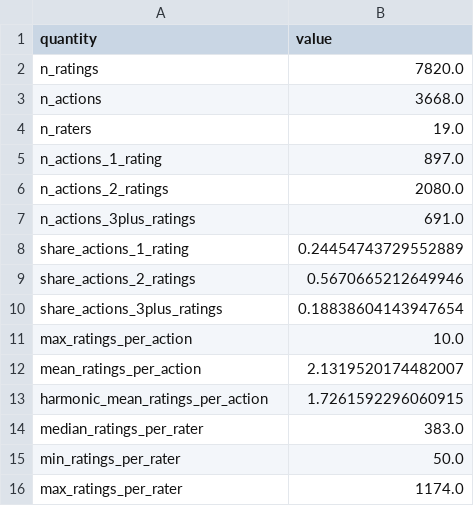
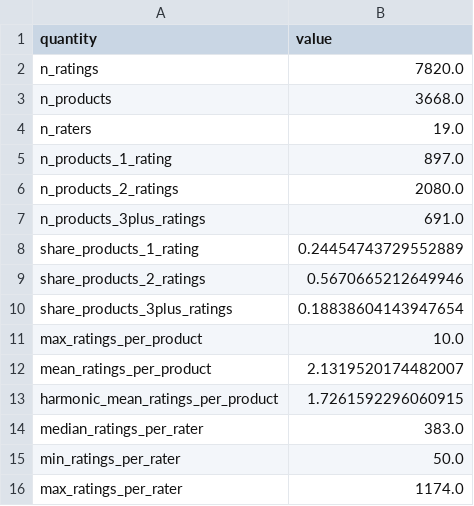
Before and after one commit to maxk92/creativity-paper-cat-methodology, a CSV file: data-analysis/creativity-ratings-psychometrics/results/tables/sample_ratings_per_action.csv, drawn as a sheet.

```diff
--- a/data-analysis/creativity-ratings-psychometrics/results/tables/sample_ratings_per_action.csv
+++ b/data-analysis/creativity-ratings-psychometrics/results/tables/sample_ratings_per_action.csv
@@ -2,13 +2,13 @@ quantity,value
 n_ratings,7820.0
-n_actions,3668.0
+n_products,3668.0
 n_raters,19.0
-n_actions_1_rating,897.0
-n_actions_2_ratings,2080.0
-n_actions_3plus_ratings,691.0
-share_actions_1_rating,0.24454743729552889
-share_actions_2_ratings,0.5670665212649946
-share_actions_3plus_ratings,0.18838604143947654
-max_ratings_per_action,10.0
-mean_ratings_per_action,2.1319520174482007
-harmonic_mean_ratings_per_action,1.7261592296060915
+n_products_1_rating,897.0
+n_products_2_ratings,2080.0
+n_products_3plus_ratings,691.0
+share_products_1_rating,0.24454743729552889
+share_products_2_ratings,0.5670665212649946
+share_products_3plus_ratings,0.18838604143947654
+max_ratings_per_product,10.0
+mean_ratings_per_product,2.1319520174482007
+harmonic_mean_ratings_per_product,1.7261592296060915
 median_ratings_per_rater,383.0
```
Also changed, not shown: data-analysis/creativity-ratings-psychometrics/results/tables/rater_descriptive_statistics.csv, 27 other files.
